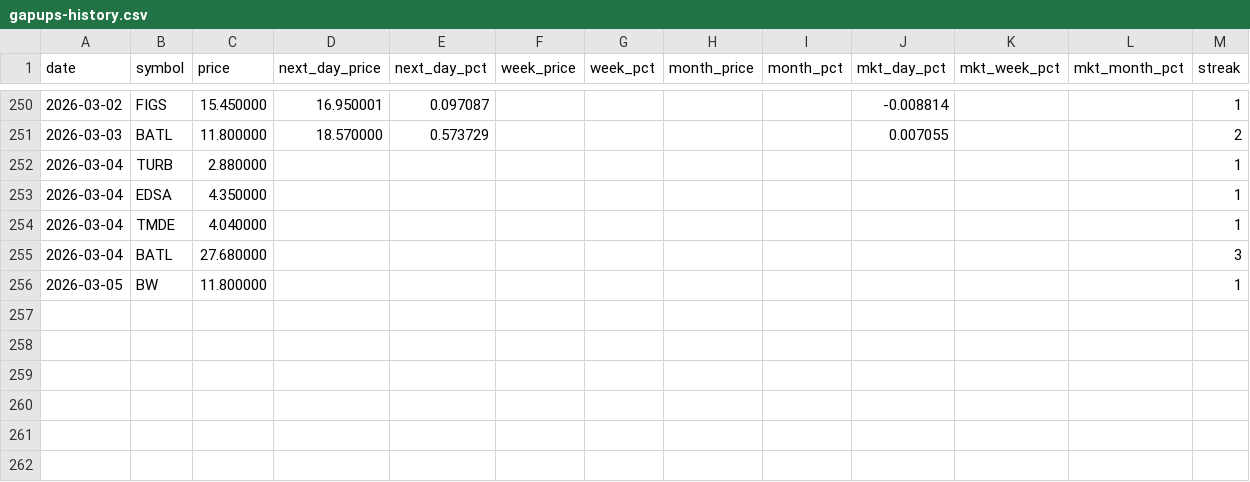
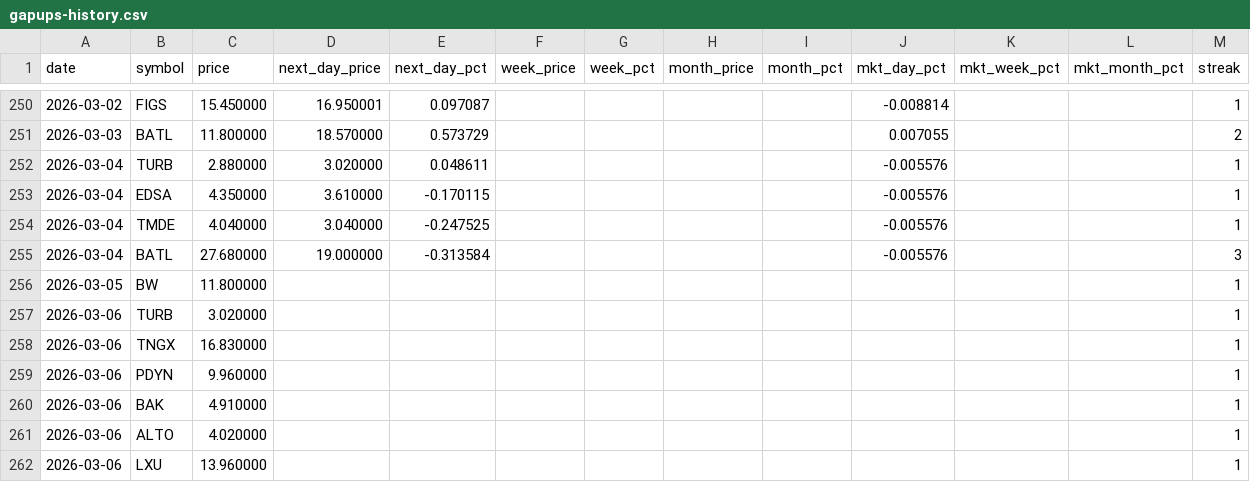
Before and after one commit to Microthware/belfort-reports, a CSV file: history/gapups-history.csv, drawn as a sheet; only a part is shown, gaps mark what is left out.

```diff
--- a/history/gapups-history.csv
+++ b/history/gapups-history.csv
@@ -251,6 +251,12 @@ date,symbol,price,next_day_price,next_day_pct,week_price,week_pct,month_price,mo
 2026-03-03,BATL,11.800000,18.570000,0.573729,,,,,0.007055,,,2
-2026-03-04,TURB,2.880000,,,,,,,,,,1
-2026-03-04,EDSA,4.350000,,,,,,,,,,1
-2026-03-04,TMDE,4.040000,,,,,,,,,,1
-2026-03-04,BATL,27.680000,,,,,,,,,,3
+2026-03-04,TURB,2.880000,3.020000,0.048611,,,,,-0.005576,,,1
+2026-03-04,EDSA,4.350000,3.610000,-0.170115,,,,,-0.005576,,,1
+2026-03-04,TMDE,4.040000,3.040000,-0.247525,,,,,-0.005576,,,1
+2026-03-04,BATL,27.680000,19.000000,-0.313584,,,,,-0.005576,,,3
 2026-03-05,BW,11.800000,,,,,,,,,,1
+2026-03-06,TURB,3.020000,,,,,,,,,,1
+2026-03-06,TNGX,16.830000,,,,,,,,,,1
+2026-03-06,PDYN,9.960000,,,,,,,,,,1
+2026-03-06,BAK,4.910000,,,,,,,,,,1
+2026-03-06,ALTO,4.020000,,,,,,,,,,1
+2026-03-06,LXU,13.960000,,,,,,,,,,1
```
Also changed, not shown: 4 other files.
